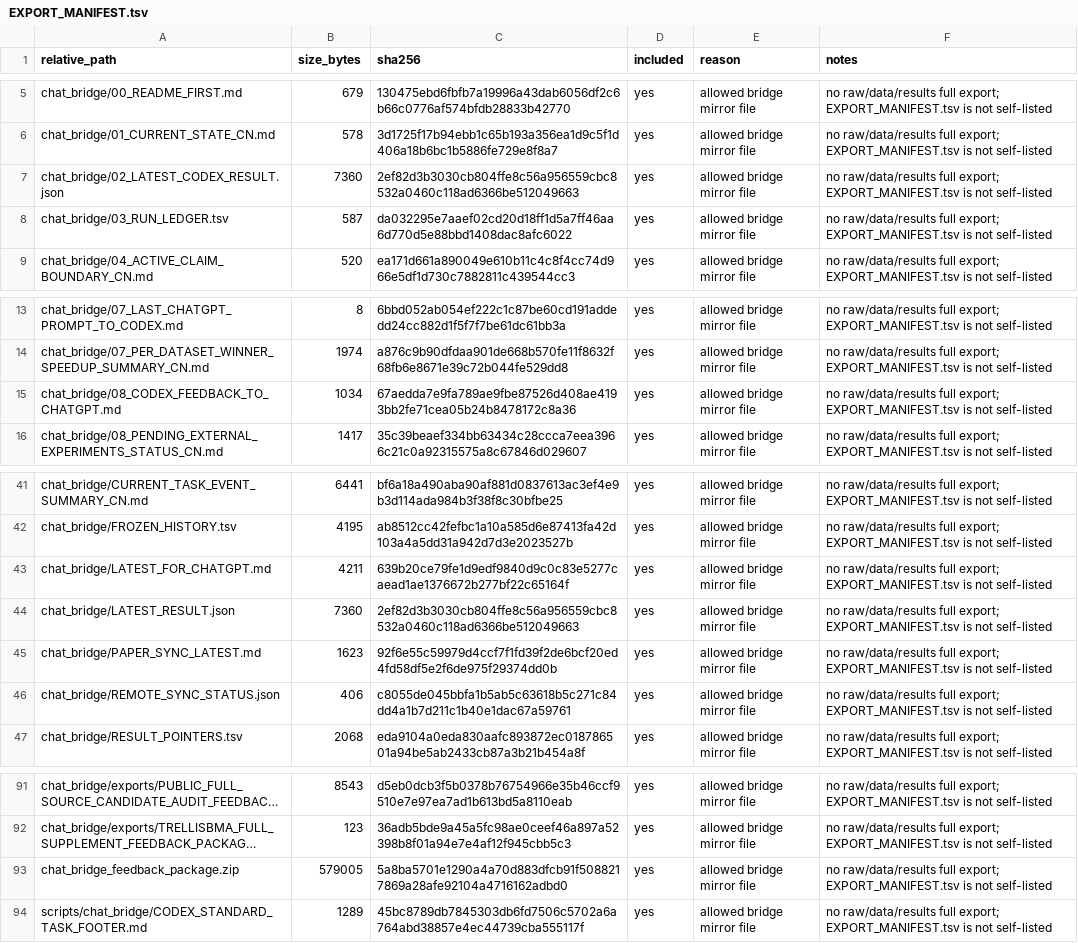
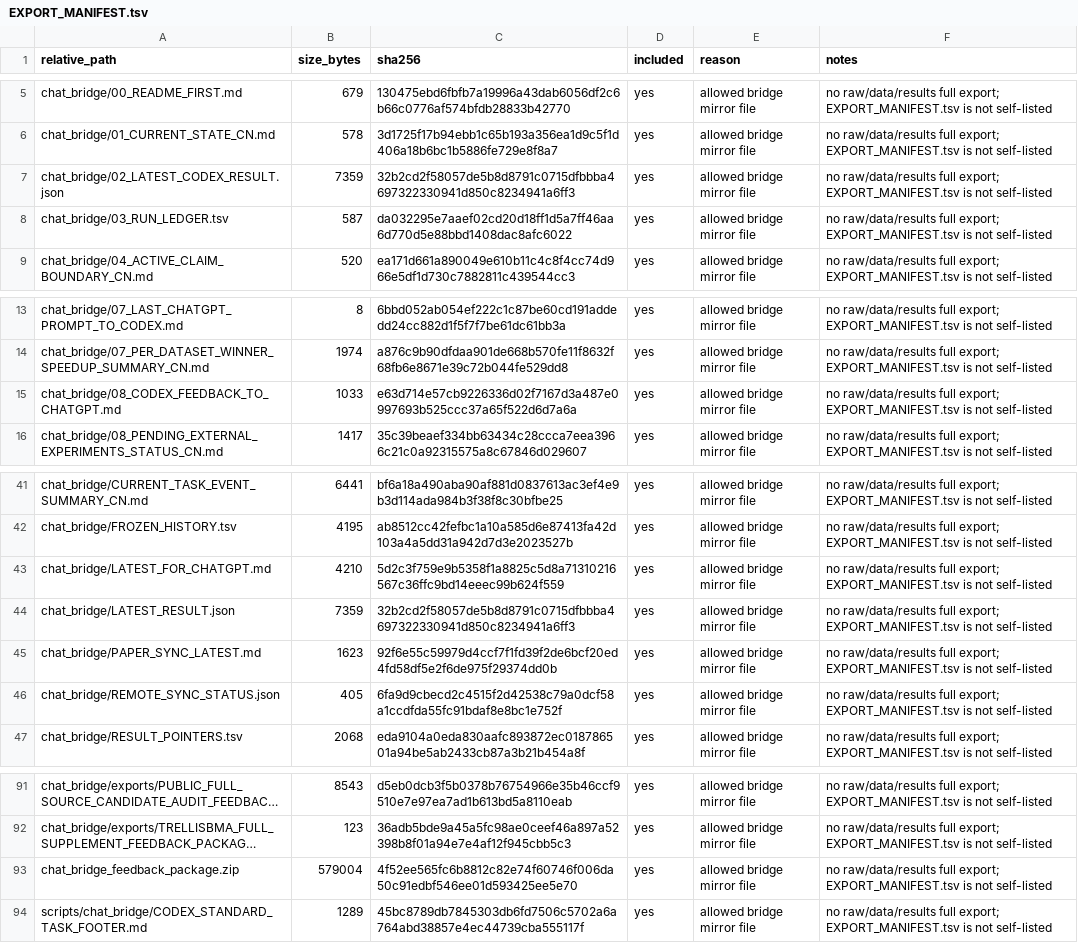
Before and after one commit to Jarvis5272/caor-chat-bridge, a TSV file: EXPORT_MANIFEST.tsv, drawn as a sheet; only a part is shown, gaps mark what is left out; long unchanged cells end in …; the diff names each change by its address in the sheet, - before the commit and + after, or states it on an @@ line.

```diff
--- a/EXPORT_MANIFEST.tsv
+++ b/EXPORT_MANIFEST.tsv
-B7 (size_bytes): 7360
+B7 (size_bytes): 7359
-C7 (sha256): 2ef82d3b3030cb804ffe8c56a956559cbc8532a0460c118ad6366be512049663
+C7 (sha256): 32b2cd2f58057de5b8d8791c0715dfbbba4697322330941d850c8234941a6ff3
-B15 (size_bytes): 1034
+B15 (size_bytes): 1033
-C15 (sha256): 67aedda7e9fa789ae9fbe87526d408ae4193bb2fe71cea05b24b8478172c8a36
+C15 (sha256): e63d714e57cb9226336d02f7167d3a487e0997693b525ccc37a65f522d6d7a6a
-B43 (size_bytes): 4211
+B43 (size_bytes): 4210
-C43 (sha256): 639b20ce79fe1d9edf9840d9c0c83e5277caead1ae1376672b277bf22c65164f
+C43 (sha256): 5d2c3f759e9b5358f1a8825c5d8a71310216567c36ffc9bd14eeec99b624f559
-B44 (size_bytes): 7360
+B44 (size_bytes): 7359
-C44 (sha256): 2ef82d3b3030cb804ffe8c56a956559cbc8532a0460c118ad6366be512049663
+C44 (sha256): 32b2cd2f58057de5b8d8791c0715dfbbba4697322330941d850c8234941a6ff3
-B46 (size_bytes): 406
+B46 (size_bytes): 405
-C46 (sha256): c8055de045bbfa1b5ab5c63618b5c271c84dd4a1b7d211c1b40e1dac67a59761
+C46 (sha256): 6fa9d9cbecd2c4515f2d42538c79a0dcf58a1ccdfda55fc91bdaf8e8bc1e752f
-B93 (size_bytes): 579005
+B93 (size_bytes): 579004
-C93 (sha256): 5a8ba5701e1290a4a70d883dfcb91f5088217869a28afe92104a4716162adbd0
+C93 (sha256): 4f52ee565fc6b8812c82e74f60746f006da50c91edbf546ee01d593425ee5e70
```
Also changed, not shown: 6 other files.
